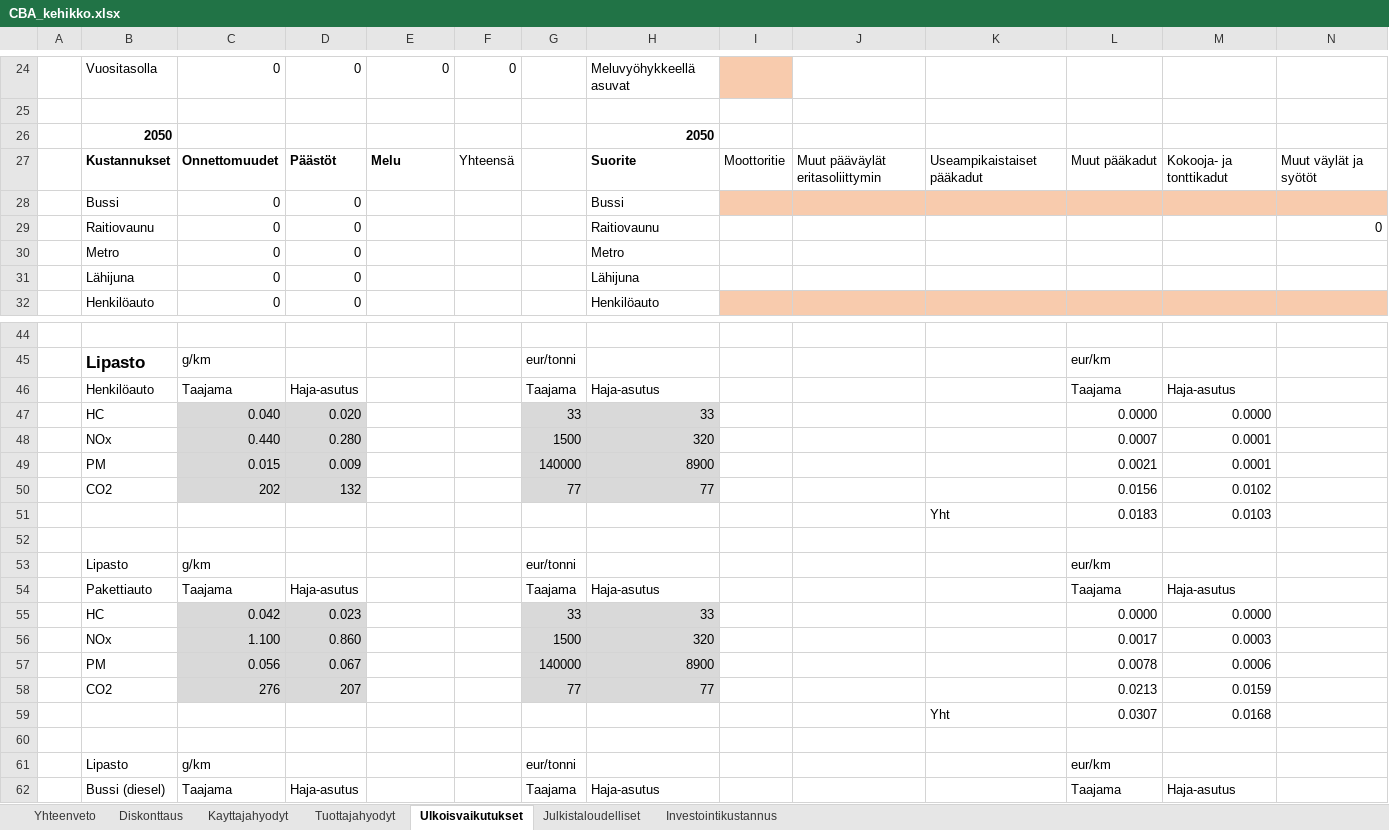
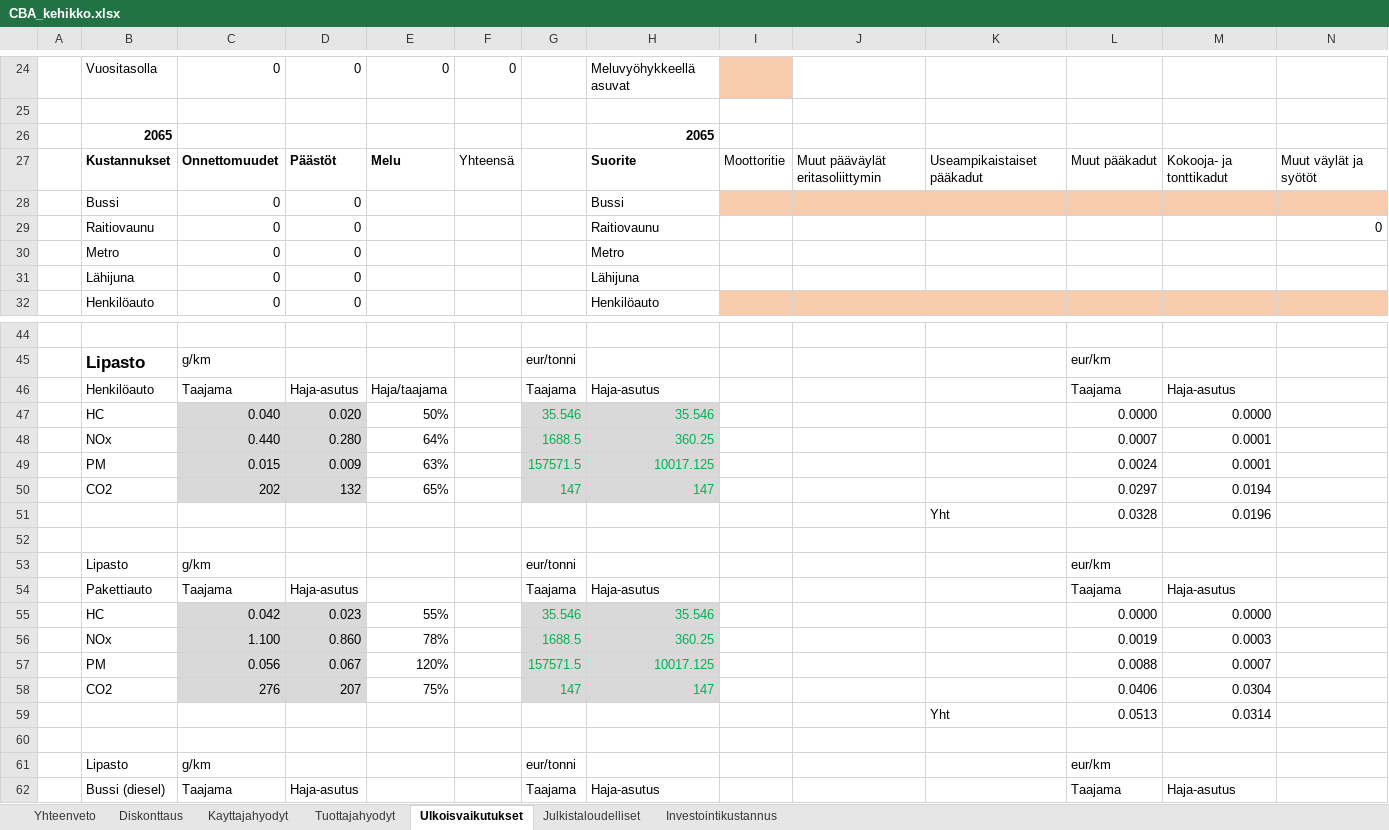
Before and after one commit to HSLdevcom/helmet-model-system, an Excel workbook: Scripts/CBA_kehikko.xlsx, sheet Ulkoisvaikutukset, drawn as a sheet; only a part is shown, gaps mark what is left out; values as stored, in another font and other column widths than the file's, no borders; removed rows and columns are numbered as before the commit, all else as after; rows hold the shown columns only; the diff covers the shown part only; the diff names each change by its address in the sheet, - before the commit and + after, or states it on an @@ line.

```diff
--- a/Scripts/CBA_kehikko.xlsx (sheet Ulkoisvaikutukset)
+++ b/Scripts/CBA_kehikko.xlsx (sheet Ulkoisvaikutukset)
-row 26:  | 2050 |  |  |  |  |  | 2050
+row 26:  | 2065 |  |  |  |  |  | 2065
-E46: (empty)
+E46: Haja/taajama
-E47: (empty)
+E47: 50%
-G47: 33
+G47: 35.546
-G47:H49 text colour: black
+G47:H49 text colour: #00B050
-H47: 33
+H47: 35.546
-E48: (empty)
+E48: 64%
-G48: 1500
+G48: 1688.5
-H48: 320
+H48: 360.25
-E49: (empty)
+E49: 63%
-G49: 140000
+G49: 157571.5
-H49: 8900
+H49: 10017.125
-L49: 0.0021
+L49: 0.0024
-row 50:  | CO2 | 202 | 132 |  |  | 77 | 77 |  |  |  | 0.0156 | 0.0102
-row 51:  |  |  |  |  |  |  |  |  |  | Yht | 0.0183 | 0.0103
+row 50:  | CO2 | 202 | 132 | 65% |  | 147 | 147 |  |  |  | 0.0297 | 0.0194
+row 51:  |  |  |  |  |  |  |  |  |  | Yht | 0.0328 | 0.0196
-E55: (empty)
+E55: 55%
-G55: 33
+G55: 35.546
-G55:H56 text colour: black
+G55:H56 text colour: #00B050
-H55: 33
+H55: 35.546
-E56: (empty)
+E56: 78%
-G56: 1500
+G56: 1688.5
-H56: 320
+H56: 360.25
-L56: 0.0017
+L56: 0.0019
-row 57:  | PM | 0.056 | 0.067 |  |  | 140000 | 8900 |  |  |  | 0.0078 | 0.0006
-row 58:  | CO2 | 276 | 207 |  |  | 77 | 77 |  |  |  | 0.0213 | 0.0159
-row 59:  |  |  |  |  |  |  |  |  |  | Yht | 0.0307 | 0.0168
+row 57:  | PM | 0.056 | 0.067 | 120% |  | 157571.5 | 10017.125 |  |  |  | 0.0088 | 0.0007
+row 58:  | CO2 | 276 | 207 | 75% |  | 147 | 147 |  |  |  | 0.0406 | 0.0304
+row 59:  |  |  |  |  |  |  |  |  |  | Yht | 0.0513 | 0.0314
```
Also changed, not shown: 16 added rows, 16 removed rows, 26 edited cells and cell formats elsewhere in this sheet, sheet Diskonttaus, sheet Tuottajahyodyt, sheet Kayttajahyodyt, sheet Investointikustannus, sheet Julkistaloudelliset, sheet Yhteenveto.
